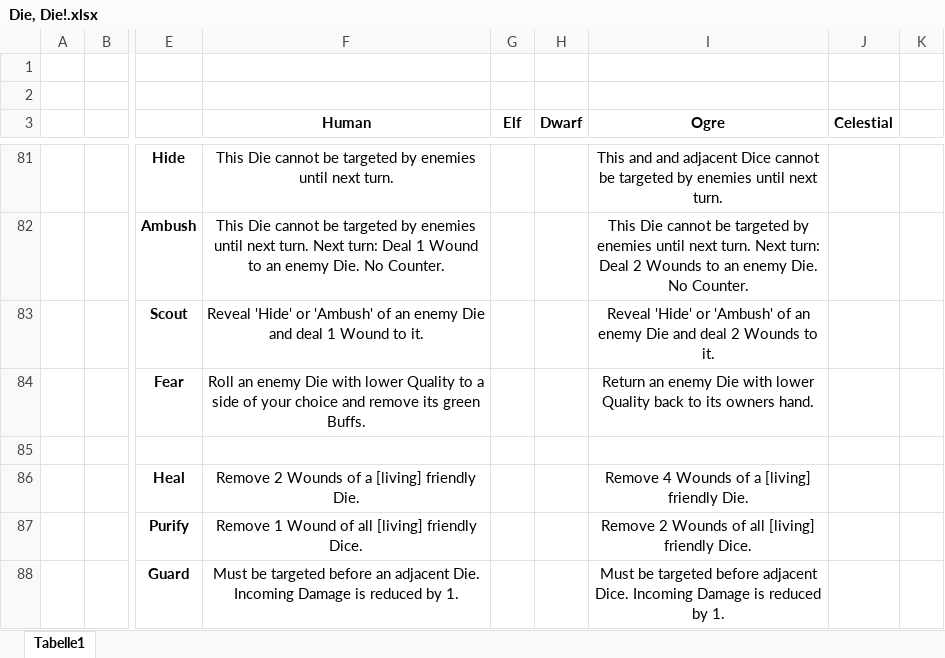
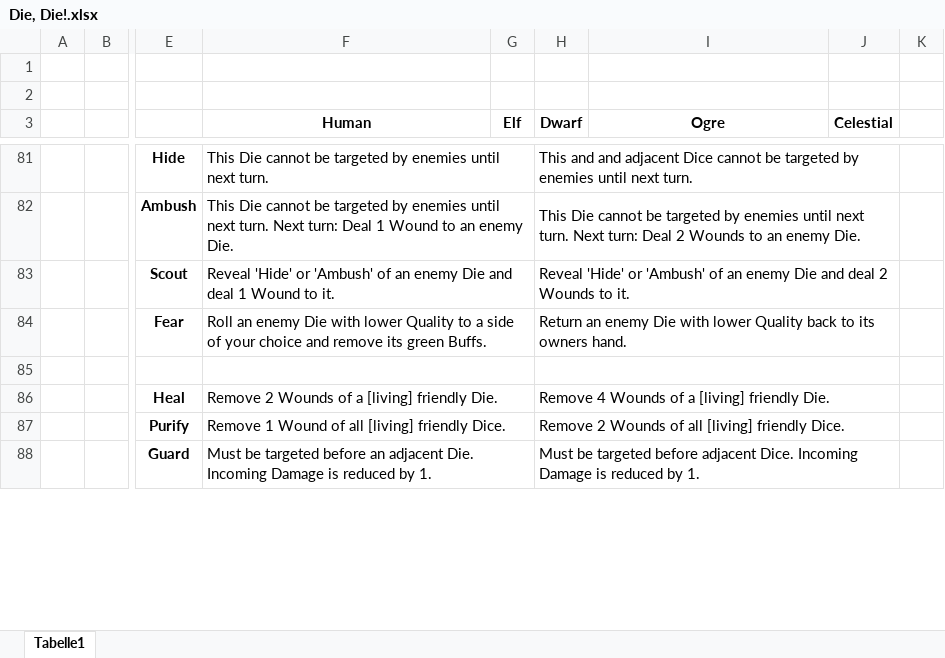
Before and after one commit to RauelA/Dice-Wars, an Excel workbook: Assets/Die, Die!.xlsx, sheet Tabelle1, drawn as a sheet; only a part is shown, gaps mark what is left out; values as stored, in another font and other column widths than the file's, no borders; the diff covers the shown part only; the diff names each change by its address in the sheet, - before the commit and + after, or states it on an @@ line.

```diff
--- a/Assets/Die, Die!.xlsx (sheet Tabelle1)
+++ b/Assets/Die, Die!.xlsx (sheet Tabelle1)
-F81:F84 alignment: center
+F81:F84 alignment: left
+F81:G81 merged
-H81 (Dwarf): (empty)
+H81 (Dwarf): This and and adjacent Dice cannot be targeted by enemies until next turn.
+H81:J81 merged
-I81 (Ogre): This and and adjacent Dice cannot be targeted by enemies until next turn.
+I81 (Ogre): (empty)
-F82 (Human): …enemy Die. No Counter.
+F82 (Human): …enemy Die.
+F82:G82 merged
-H82 (Dwarf): (empty)
+H82 (Dwarf): This Die cannot be targeted by enemies until next turn. Next turn: Deal 2 Wounds to an enemy Die.
+H82:J82 merged
-I82 (Ogre): This Die cannot be targeted by enemies until next turn. Next turn: Deal 2 Wounds to an enemy Die. No Counter.
+I82 (Ogre): (empty)
+F83:G83 merged
-H83 (Dwarf): (empty)
+H83 (Dwarf): Reveal 'Hide' or 'Ambush' of an enemy Die and deal 2 Wounds to it.
+H83:J83 merged
-I83 (Ogre): Reveal 'Hide' or 'Ambush' of an enemy Die and deal 2 Wounds to it.
+I83 (Ogre): (empty)
+F84:G84 merged
-H84 (Dwarf): (empty)
+H84 (Dwarf): Return an enemy Die with lower Quality back to its owners hand.
+H84:J84 merged
-I84 (Ogre): Return an enemy Die with lower Quality back to its owners hand.
+I84 (Ogre): (empty)
+F85:G85 merged
+H85:J85 merged
-F86:F88 alignment: center
+F86:F88 alignment: left
+F86:G86 merged
-H86 (Dwarf): (empty)
+H86 (Dwarf): Remove 4 Wounds of a [living] friendly Die.
+H86:J86 merged
-I86 (Ogre): Remove 4 Wounds of a [living] friendly Die.
+I86 (Ogre): (empty)
+F87:G87 merged
-H87 (Dwarf): (empty)
+H87 (Dwarf): Remove 2 Wounds of all [living] friendly Dice.
+H87:J87 merged
-I87 (Ogre): Remove 2 Wounds of all [living] friendly Dice.
+I87 (Ogre): (empty)
+F88:G88 merged
-H88 (Dwarf): (empty)
+H88 (Dwarf): Must be targeted before adjacent Dice. Incoming Damage is reduced by 1.
+H88:J88 merged
-I88 (Ogre): Must be targeted before adjacent Dice. Incoming Damage is reduced by 1.
+I88 (Ogre): (empty)
```
Also changed, not shown: 63 edited cells, cell formats and merged cells elsewhere in this sheet, 36 other files.
